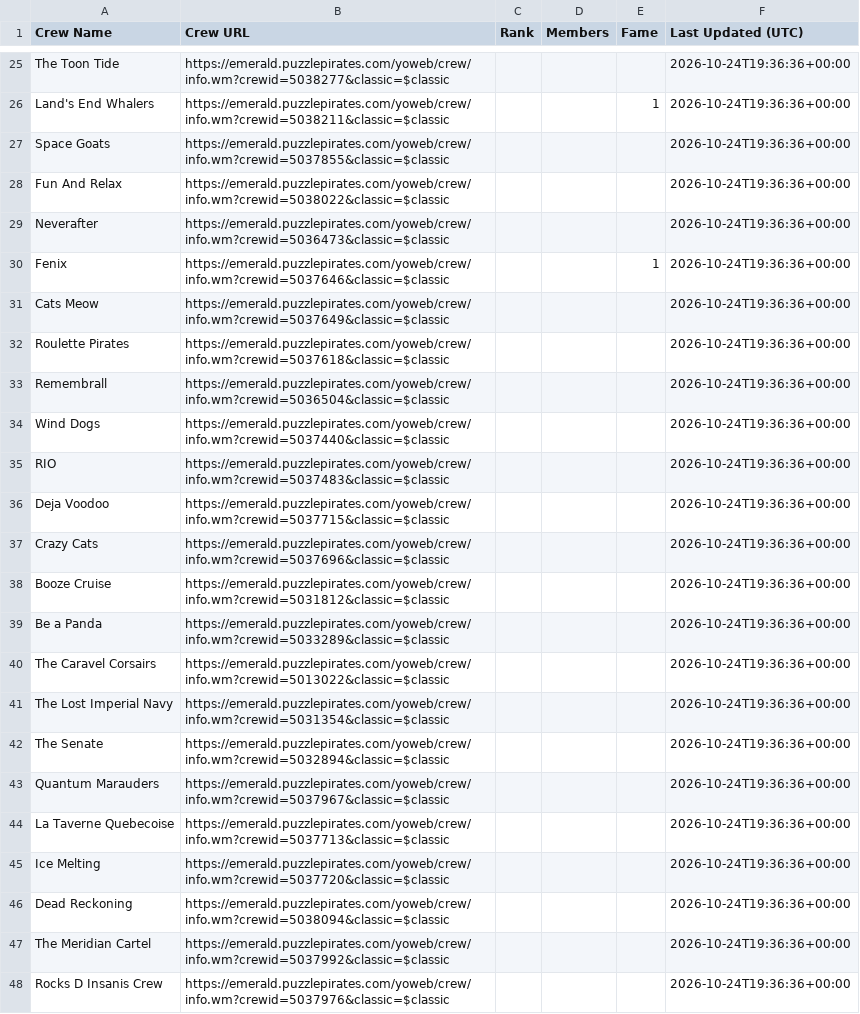
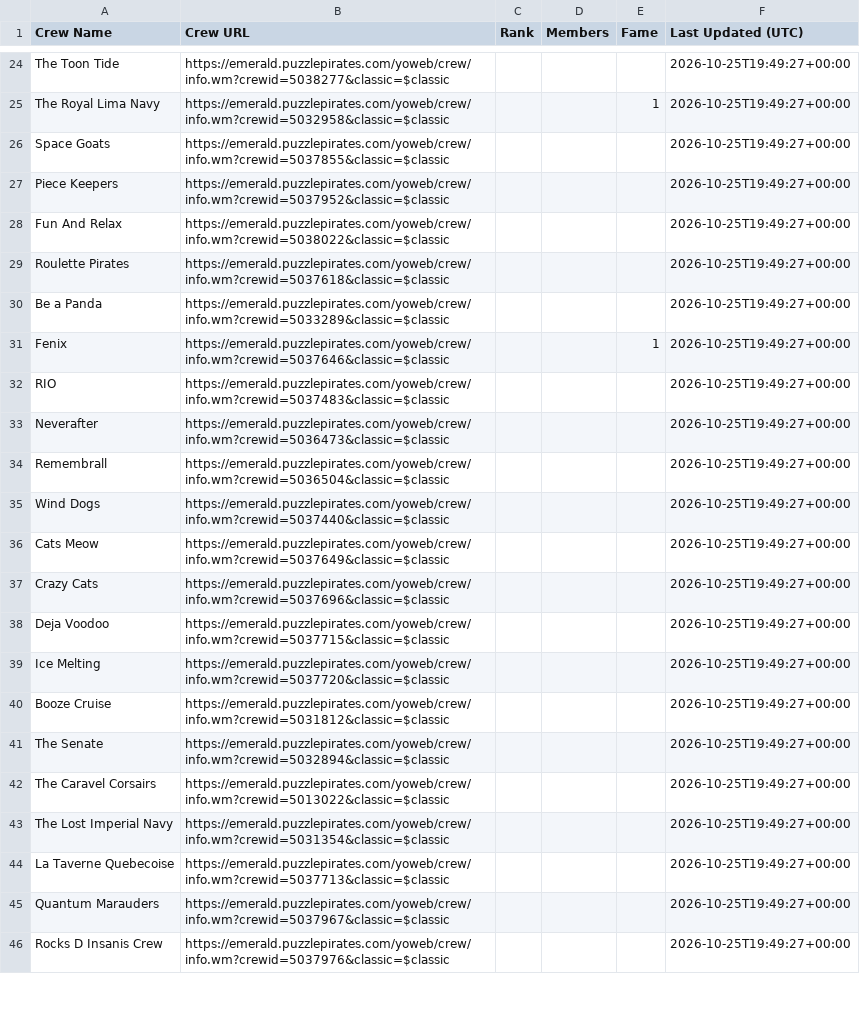
Before and after one commit to RikitoC/RikitoC.github.io, a CSV file: data/crews.csv, drawn as a sheet; only a part is shown, gaps mark what is left out; removed rows and columns are numbered as before the commit, all else as after; the diff covers the shown part only; the diff names each change by its address in the sheet, - before the commit and + after, or states it on an @@ line.

```diff
--- a/data/crews.csv
+++ b/data/crews.csv
-F24:F26 (Last Updated (UTC)): 2026-10-24T19:36:36+00:00
+F24:F26 (Last Updated (UTC)): 2026-10-25T19:49:27+00:00
-A25 (Crew Name): Land's End Whalers
+A25 (Crew Name): The Royal Lima Navy
-B25 (Crew URL): https://emerald.puzzlepirates.com/yoweb/crew/info.wm?crewid=5038211&classic=$classic
+B25 (Crew URL): https://emerald.puzzlepirates.com/yoweb/crew/info.wm?crewid=5032958&classic=$classic
+row 27: Piece Keepers | https://emerald.puzzlepirates.com/yoweb/crew/info.wm?crewid=5037952&classic=$classic |  |  |  | 2026-10-25T19:49:27+00:00
-F28 (Last Updated (UTC)): 2026-10-24T19:36:36+00:00
+F28 (Last Updated (UTC)): 2026-10-25T19:49:27+00:00
-row 29: Neverafter | https://emerald.puzzlepirates.com/yoweb/crew/info.wm?crewid=5036473&classic=$classic |  |  |  | 2026-10-24T19:36:36+00:00
+row 29: Roulette Pirates | https://emerald.puzzlepirates.com/yoweb/crew/info.wm?crewid=5037618&classic=$classic |  |  |  | 2026-10-25T19:49:27+00:00
+row 30: Be a Panda | https://emerald.puzzlepirates.com/yoweb/crew/info.wm?crewid=5033289&classic=$classic |  |  |  | 2026-10-25T19:49:27+00:00
-F31 (Last Updated (UTC)): 2026-10-24T19:36:36+00:00
+F31 (Last Updated (UTC)): 2026-10-25T19:49:27+00:00
-row 31: Cats Meow | https://emerald.puzzlepirates.com/yoweb/crew/info.wm?crewid=5037649&classic=$classic |  |  |  | 2026-10-24T19:36:36+00:00
-row 32: Roulette Pirates | https://emerald.puzzlepirates.com/yoweb/crew/info.wm?crewid=5037618&classic=$classic |  |  |  | 2026-10-24T19:36:36+00:00
+row 32: RIO | https://emerald.puzzlepirates.com/yoweb/crew/info.wm?crewid=5037483&classic=$classic |  |  |  | 2026-10-25T19:49:27+00:00
+row 33: Neverafter | https://emerald.puzzlepirates.com/yoweb/crew/info.wm?crewid=5036473&classic=$classic |  |  |  | 2026-10-25T19:49:27+00:00
-F34:F35 (Last Updated (UTC)): 2026-10-24T19:36:36+00:00
+F34:F35 (Last Updated (UTC)): 2026-10-25T19:49:27+00:00
-row 35: RIO | https://emerald.puzzlepirates.com/yoweb/crew/info.wm?crewid=5037483&classic=$classic |  |  |  | 2026-10-24T19:36:36+00:00
-row 36: Deja Voodoo | https://emerald.puzzlepirates.com/yoweb/crew/info.wm?crewid=5037715&classic=$classic |  |  |  | 2026-10-24T19:36:36+00:00
+row 36: Cats Meow | https://emerald.puzzlepirates.com/yoweb/crew/info.wm?crewid=5037649&classic=$classic |  |  |  | 2026-10-25T19:49:27+00:00
-F37 (Last Updated (UTC)): 2026-10-24T19:36:36+00:00
+F37 (Last Updated (UTC)): 2026-10-25T19:49:27+00:00
+row 38: Deja Voodoo | https://emerald.puzzlepirates.com/yoweb/crew/info.wm?crewid=5037715&classic=$classic |  |  |  | 2026-10-25T19:49:27+00:00
+row 39: Ice Melting | https://emerald.puzzlepirates.com/yoweb/crew/info.wm?crewid=5037720&classic=$classic |  |  |  | 2026-10-25T19:49:27+00:00
-F40 (Last Updated (UTC)): 2026-10-24T19:36:36+00:00
+F40 (Last Updated (UTC)): 2026-10-25T19:49:27+00:00
-row 39: Be a Panda | https://emerald.puzzlepirates.com/yoweb/crew/info.wm?crewid=5033289&classic=$classic |  |  |  | 2026-10-24T19:36:36+00:00
+row 41: The Senate | https://emerald.puzzlepirates.com/yoweb/crew/info.wm?crewid=5032894&classic=$classic |  |  |  | 2026-10-25T19:49:27+00:00
-F42:F43 (Last Updated (UTC)): 2026-10-24T19:36:36+00:00
+F42:F43 (Last Updated (UTC)): 2026-10-25T19:49:27+00:00
-row 42: The Senate | https://emerald.puzzlepirates.com/yoweb/crew/info.wm?crewid=5032894&classic=$classic |  |  |  | 2026-10-24T19:36:36+00:00
-row 43: Quantum Marauders | https://emerald.puzzlepirates.com/yoweb/crew/info.wm?crewid=5037967&classic=$classic |  |  |  | 2026-10-24T19:36:36+00:00
-F44 (Last Updated (UTC)): 2026-10-24T19:36:36+00:00
+F44 (Last Updated (UTC)): 2026-10-25T19:49:27+00:00
-row 45: Ice Melting | https://emerald.puzzlepirates.com/yoweb/crew/info.wm?crewid=5037720&classic=$classic |  |  |  | 2026-10-24T19:36:36+00:00
-row 46: Dead Reckoning | https://emerald.puzzlepirates.com/yoweb/crew/info.wm?crewid=5038094&classic=$classic |  |  |  | 2026-10-24T19:36:36+00:00
-row 47: The Meridian Cartel | https://emerald.puzzlepirates.com/yoweb/crew/info.wm?crewid=5037992&classic=$classic |  |  |  | 2026-10-24T19:36:36+00:00
+row 45: Quantum Marauders | https://emerald.puzzlepirates.com/yoweb/crew/info.wm?crewid=5037967&classic=$classic |  |  |  | 2026-10-25T19:49:27+00:00
-F46 (Last Updated (UTC)): 2026-10-24T19:36:36+00:00
+F46 (Last Updated (UTC)): 2026-10-25T19:49:27+00:00
```
Also changed, not shown: 10 added rows, 9 removed rows and 20 edited cells elsewhere in this file, data/external_pirates_latest.csv, data/pirate_urls.csv, 5 other files.
